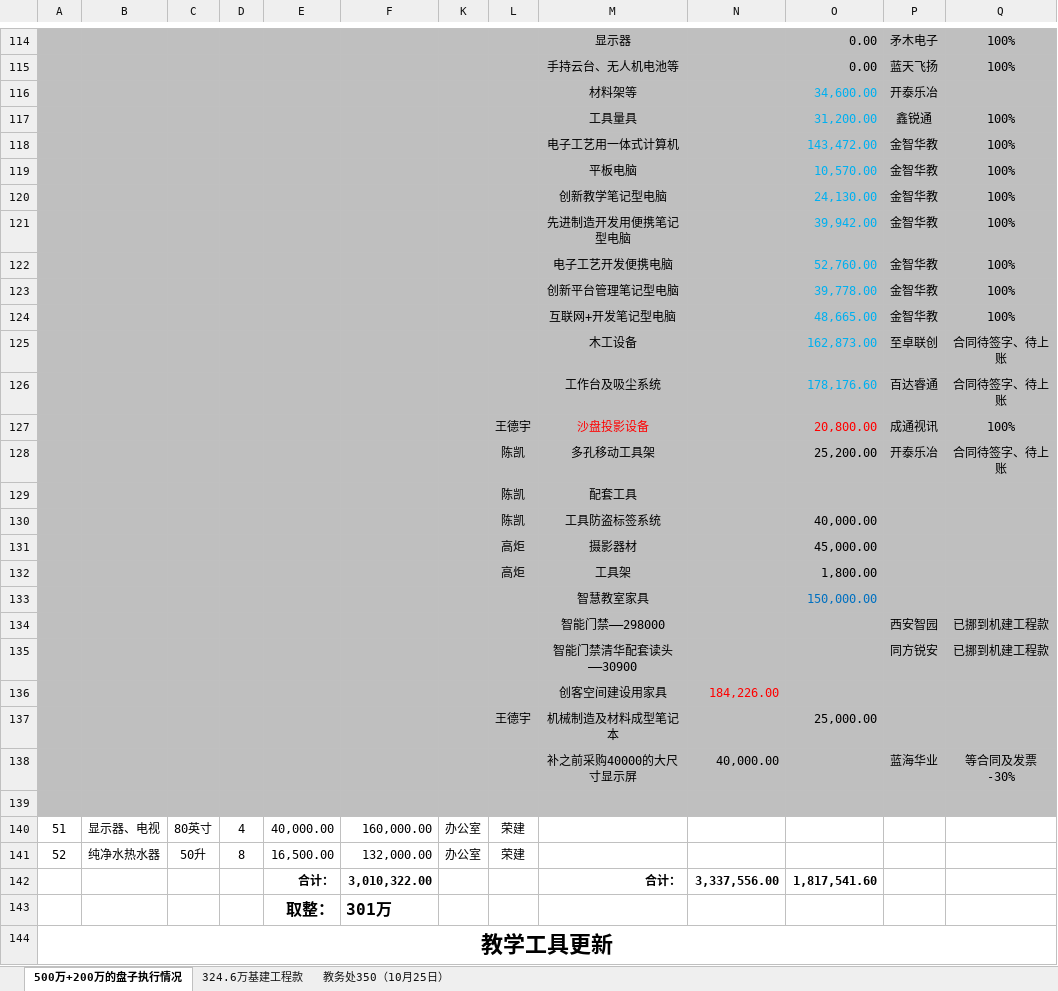
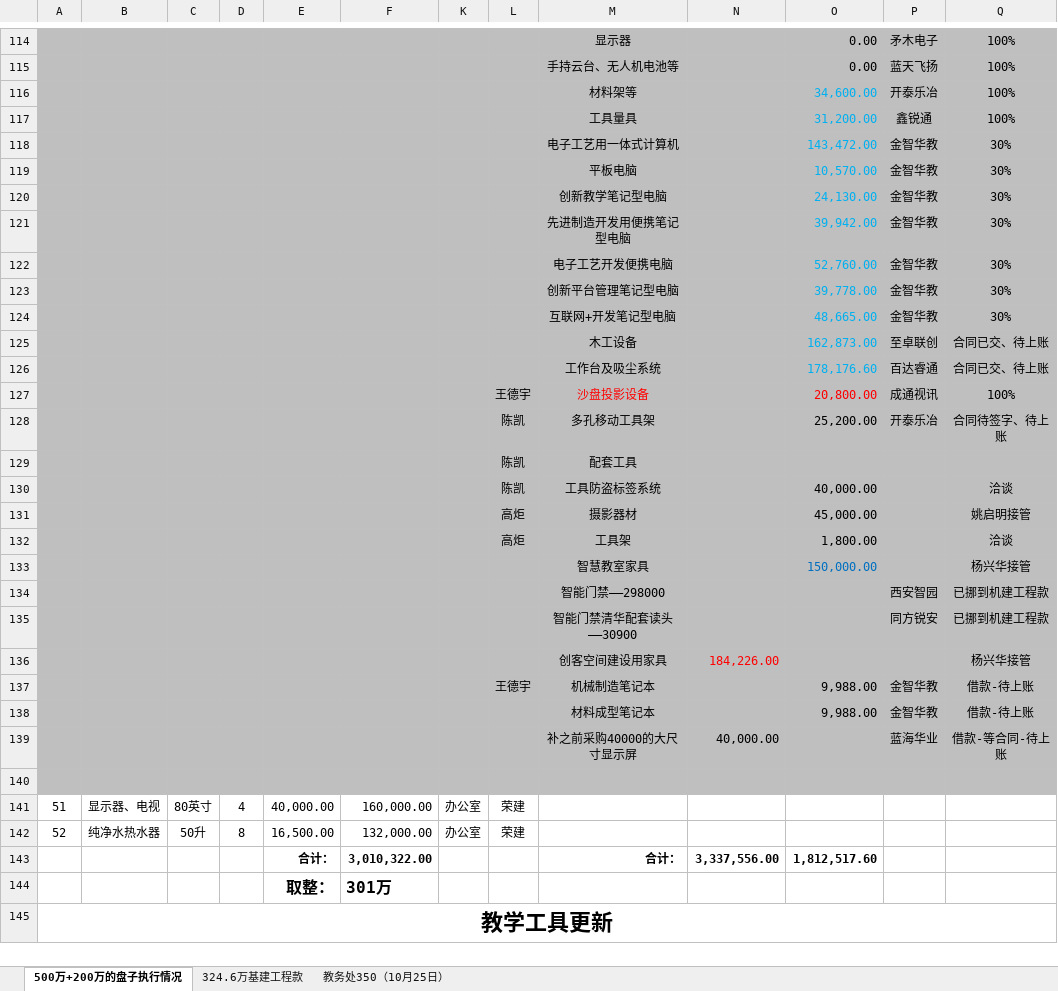
Before and after one commit to woodyme/i.center_my_workzone, an Excel workbook: 训练中心创客交叉融合空间建设/admin/新大楼规划建设/创客空间配套设施建设项目/采购表-500+270.xlsx, sheet 500万+200万的盘子执行情况, drawn as a sheet; only a part is shown, gaps mark what is left out; values as stored, in another font and other column widths than the file's, no borders; removed rows and columns are numbered as before the commit, all else as after; the diff covers the shown part only; the diff names each change by its address in the sheet, - before the commit and + after, or states it on an @@ line.

```diff
--- a/训练中心创客交叉融合空间建设/admin/新大楼规划建设/创客空间配套设施建设项目/采购表-500+270.xlsx (sheet 500万+200万的盘子执行情况)
+++ b/训练中心创客交叉融合空间建设/admin/新大楼规划建设/创客空间配套设施建设项目/采购表-500+270.xlsx (sheet 500万+200万的盘子执行情况)
-Q116: (empty)
+Q116: 100%
-Q118:Q124: 100%
+Q118:Q124: 30%
-Q125:Q126: 合同待签字、待上账
+Q125:Q126: 合同已交、待上账
-Q130: (empty)
+Q130: 洽谈
-Q131: (empty)
+Q131: 姚启明接管
-Q132: (empty)
+Q132: 洽谈
-Q133: (empty)
+Q133: 杨兴华接管
-Q136: (empty)
+Q136: 杨兴华接管
-row 137:  |  |  |  |  |  |  | 王德宇 | 机械制造及材料成型笔记本 |  | 25,000.00
+row 137:  |  |  |  |  |  |  | 王德宇 | 机械制造笔记本 |  | 9,988.00 | 金智华教 | 借款-待上账
+row 138:  |  |  |  |  |  |  |  | 材料成型笔记本 |  | 9,988.00 | 金智华教 | 借款-待上账
-Q139: 等合同及发票-30%
+Q139: 借款-等合同-待上账
-O143: 1,817,541.60
+O143: 1,812,517.60
```
Also changed, not shown: 11 edited cells elsewhere in this sheet, formulas that keep their value, 11 other files.
